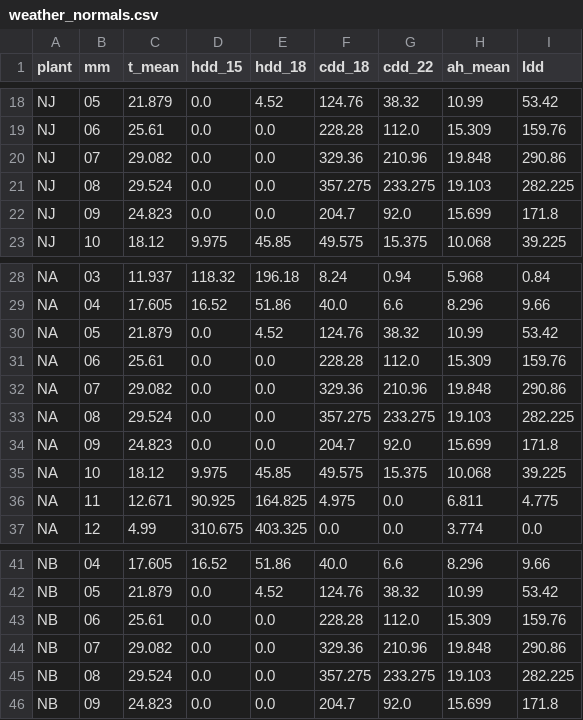
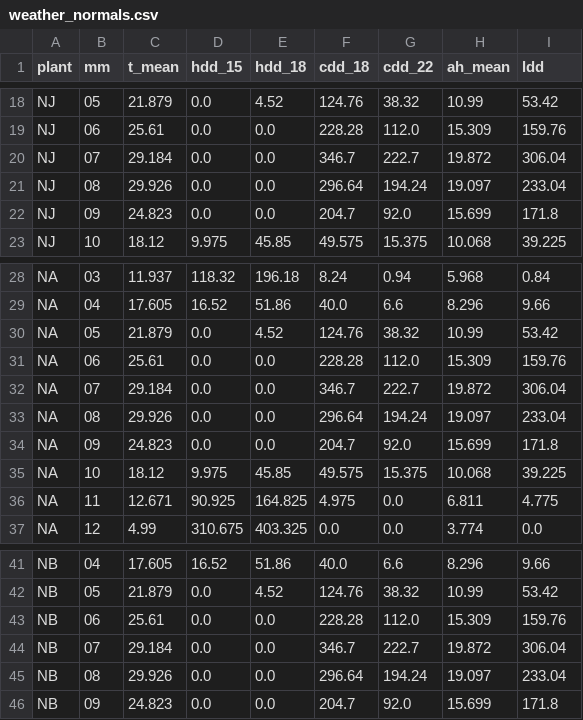
Before and after one commit to ggannew817-sys/energy-weather, a CSV file: data/weather_normals.csv, drawn as a sheet; only a part is shown, gaps mark what is left out; the diff covers the shown part only.

```diff
--- a/data/weather_normals.csv
+++ b/data/weather_normals.csv
@@ -19,4 +19,4 @@ NJ,05,21.879,0.0,4.52,124.76,38.32,10.99,53.42
 NJ,06,25.61,0.0,0.0,228.28,112.0,15.309,159.76
-NJ,07,29.082,0.0,0.0,329.36,210.96,19.848,290.86
-NJ,08,29.524,0.0,0.0,357.275,233.275,19.103,282.225
+NJ,07,29.184,0.0,0.0,346.7,222.7,19.872,306.04
+NJ,08,29.926,0.0,0.0,296.64,194.24,19.097,233.04
 NJ,09,24.823,0.0,0.0,204.7,92.0,15.699,171.8
@@ -31,4 +31,4 @@ NA,05,21.879,0.0,4.52,124.76,38.32,10.99,53.42
 NA,06,25.61,0.0,0.0,228.28,112.0,15.309,159.76
-NA,07,29.082,0.0,0.0,329.36,210.96,19.848,290.86
-NA,08,29.524,0.0,0.0,357.275,233.275,19.103,282.225
+NA,07,29.184,0.0,0.0,346.7,222.7,19.872,306.04
+NA,08,29.926,0.0,0.0,296.64,194.24,19.097,233.04
 NA,09,24.823,0.0,0.0,204.7,92.0,15.699,171.8
@@ -43,4 +43,4 @@ NB,05,21.879,0.0,4.52,124.76,38.32,10.99,53.42
 NB,06,25.61,0.0,0.0,228.28,112.0,15.309,159.76
-NB,07,29.082,0.0,0.0,329.36,210.96,19.848,290.86
-NB,08,29.524,0.0,0.0,357.275,233.275,19.103,282.225
+NB,07,29.184,0.0,0.0,346.7,222.7,19.872,306.04
+NB,08,29.926,0.0,0.0,296.64,194.24,19.097,233.04
 NB,09,24.823,0.0,0.0,204.7,92.0,15.699,171.8
```
Also changed, not shown: 4 added rows, 4 removed rows and 93 edited cells elsewhere in this file, data/weather_monthly.csv.
